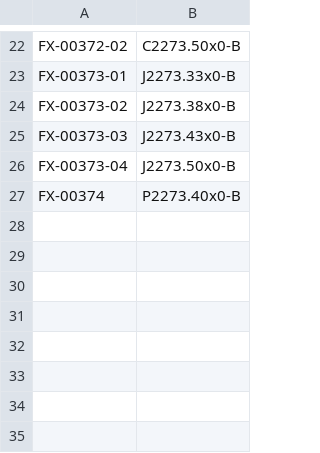
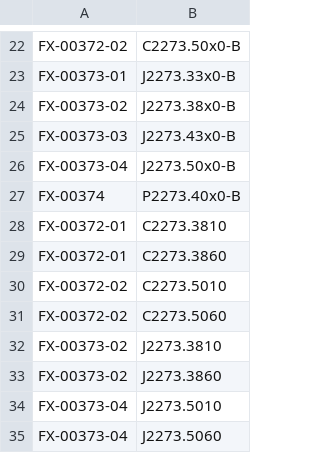
Before and after one commit to ajgrant6/Fixture-Matcher, a CSV file: data_processing/Masks.csv, drawn as a sheet; only a part is shown, gaps mark what is left out; the diff names each change by its address in the sheet, - before the commit and + after, or states it on an @@ line.

```diff
--- a/data_processing/Masks.csv
+++ b/data_processing/Masks.csv
+row 28: FX-00372-01 | C2273.3810
+row 29: FX-00372-01 | С2273.3860
+row 30: FX-00372-02 | С2273.5010
+row 31: FX-00372-02 | С2273.5060
+row 32: FX-00373-02 | J2273.3810
+row 33: FX-00373-02 | J2273.3860
+row 34: FX-00373-04 | J2273.5010
+row 35: FX-00373-04 | J2273.5060
```
Also changed, not shown: 4 other files.
